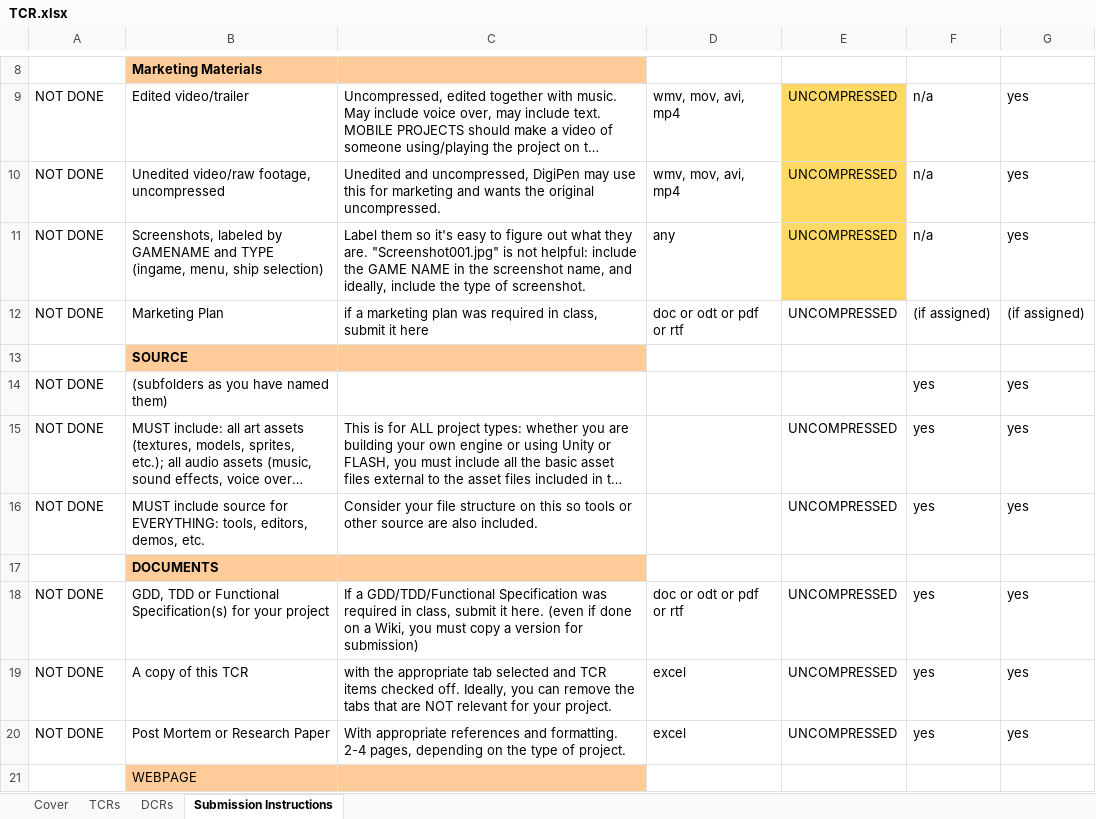
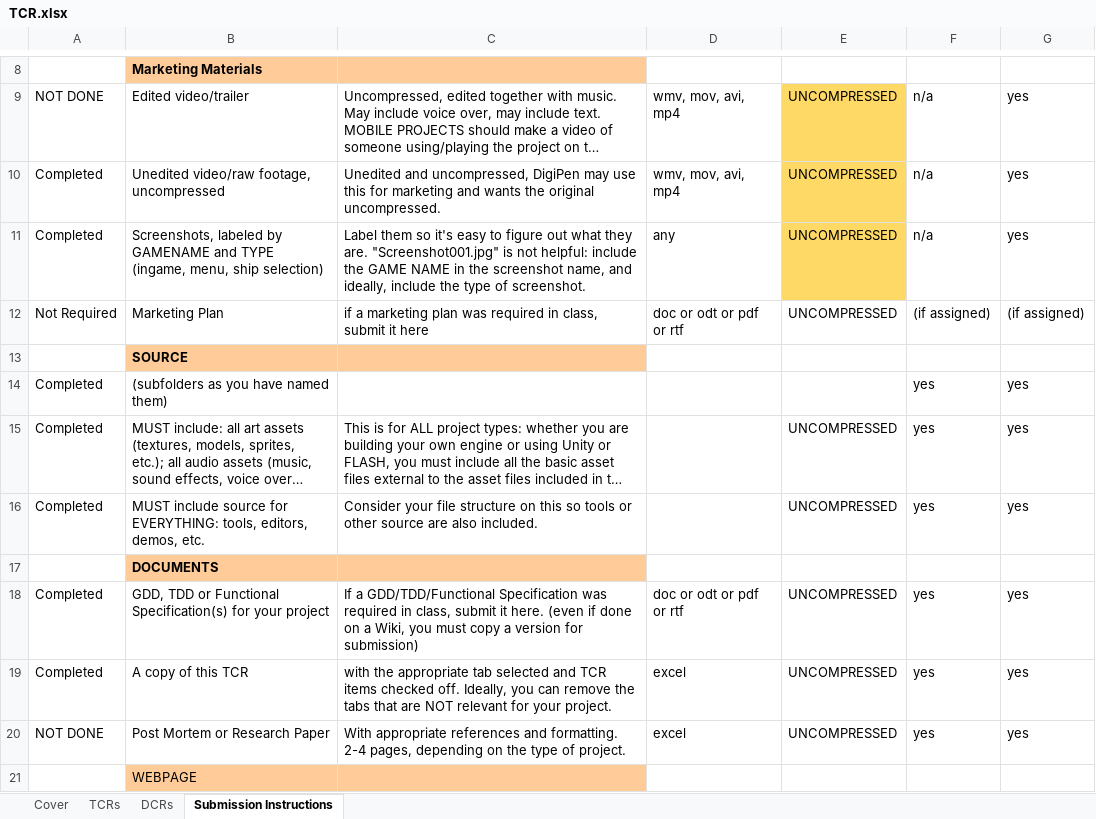
Before and after one commit to MaximKolesnik/Sulfur, an Excel workbook: 450_SulfurEngine/Documents/TCR.xlsx, sheet Submission Instructions, drawn as a sheet; only a part is shown, gaps mark what is left out; long unchanged cells end in …; values as stored, in another font and other column widths than the file's, no borders; conditional formats not drawn; the diff names each change by its address in the sheet, - before the commit and + after, or states it on an @@ line.

```diff
--- a/450_SulfurEngine/Documents/TCR.xlsx (sheet Submission Instructions)
+++ b/450_SulfurEngine/Documents/TCR.xlsx (sheet Submission Instructions)
-A10:A11: NOT DONE
+A10:A11: Completed
-A12: NOT DONE
+A12: Not Required
-A14:A16: NOT DONE
+A14:A16: Completed
-A18:A19: NOT DONE
+A18:A19: Completed
```
Also changed, not shown: sheet DCRs, sheet Cover, 2 other files.
